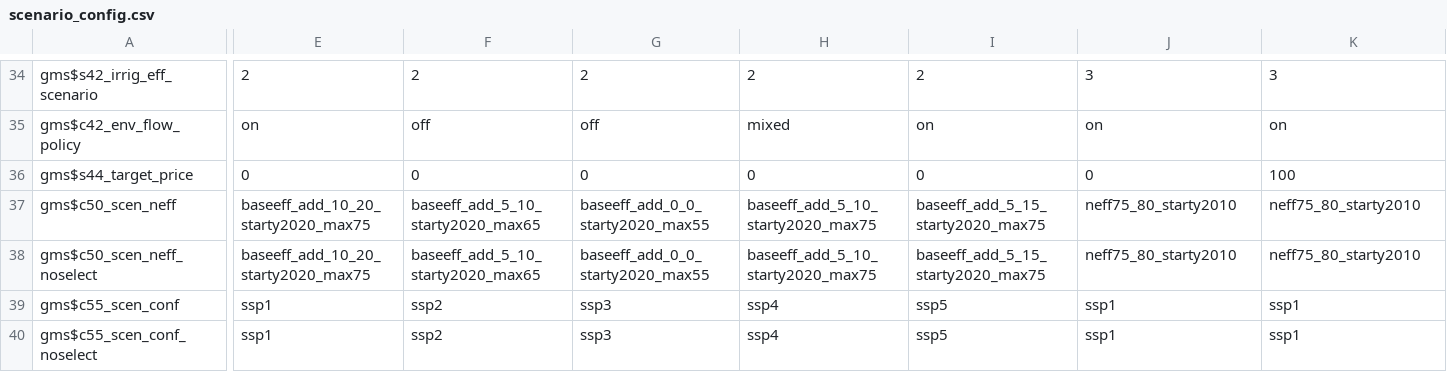
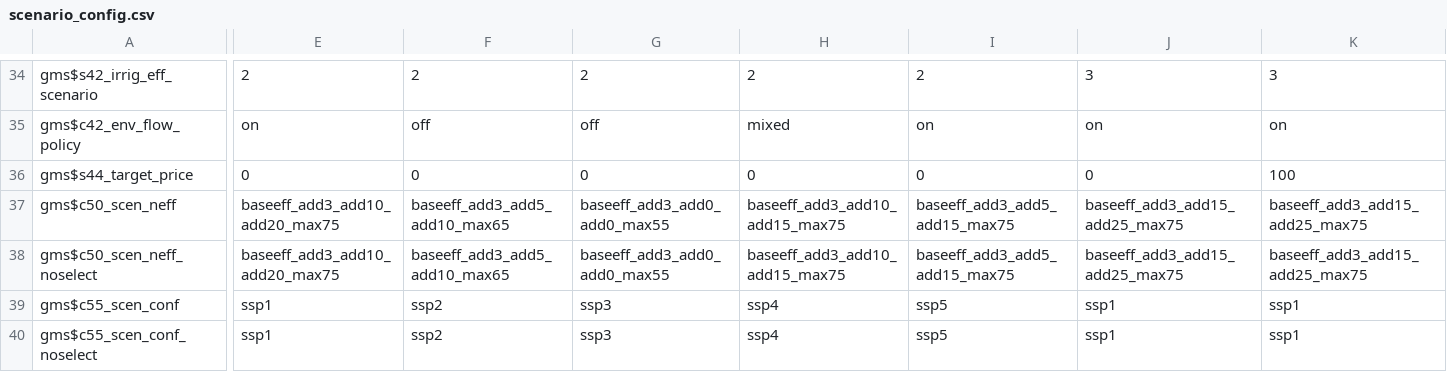
Before and after one commit to magpiemodel/magpie, a CSV file: config/scenario_config.csv, drawn as a sheet; only a part is shown, gaps mark what is left out; the diff covers the shown part only; the diff names each change by its address in the sheet, - before the commit and + after, or states it on an @@ line.

Commit message:
update scenario settings

```diff
--- a/config/scenario_config.csv
+++ b/config/scenario_config.csv
-E37:E38: baseeff_add_10_20_starty2020_max75
+E37:E38: baseeff_add3_add10_add20_max75
-F37:F38: baseeff_add_5_10_starty2020_max65
+F37:F38: baseeff_add3_add5_add10_max65
-G37:G38: baseeff_add_0_0_starty2020_max55
+G37:G38: baseeff_add3_add0_add0_max55
-H37:H38: baseeff_add_5_10_starty2020_max75
+H37:H38: baseeff_add3_add10_add15_max75
-I37:I38: baseeff_add_5_15_starty2020_max75
+I37:I38: baseeff_add3_add5_add15_max75
-J37:J38: neff75_80_starty2010
+J37:J38: baseeff_add3_add15_add25_max75
-K37:K38: neff75_80_starty2010
+K37:K38: baseeff_add3_add15_add25_max75
```
Also changed, not shown: 16 edited cells elsewhere in this file, 3 other files.
